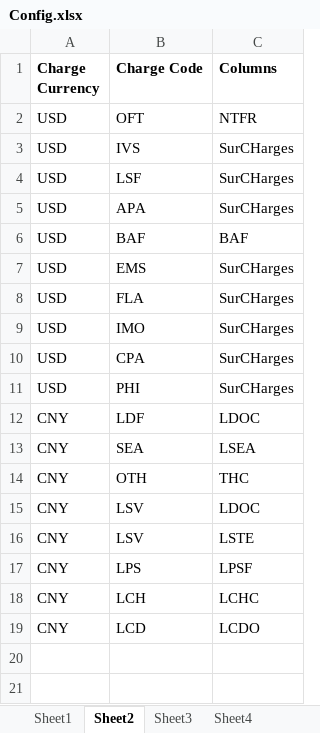
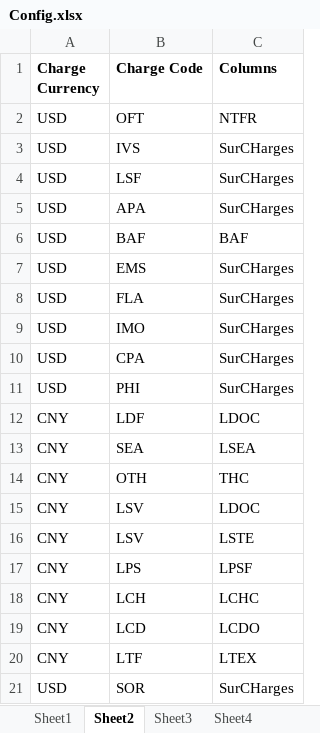
Before and after one commit to BearXiongLaoXiong/ExcelConvertToolsXiong, an Excel workbook: ExcelConvertToolsXiongSetup/Config.xlsx, sheet Sheet2, drawn as a sheet; values as stored, in another font and other column widths than the file's, no borders; the diff names each change by its address in the sheet, - before the commit and + after, or states it on an @@ line.

```diff
--- a/ExcelConvertToolsXiongSetup/Config.xlsx (sheet Sheet2)
+++ b/ExcelConvertToolsXiongSetup/Config.xlsx (sheet Sheet2)
+row 20: CNY | LTF | LTEX
+row 21: USD | SOR | SurCHarges
```
Also changed, not shown: 6 other files.
